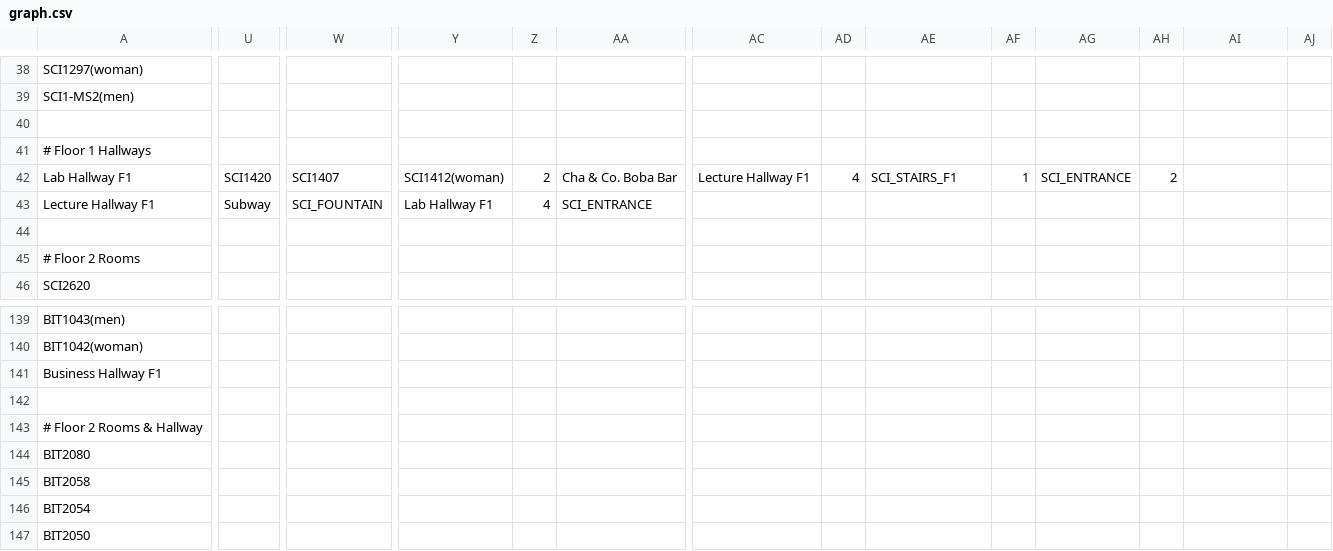
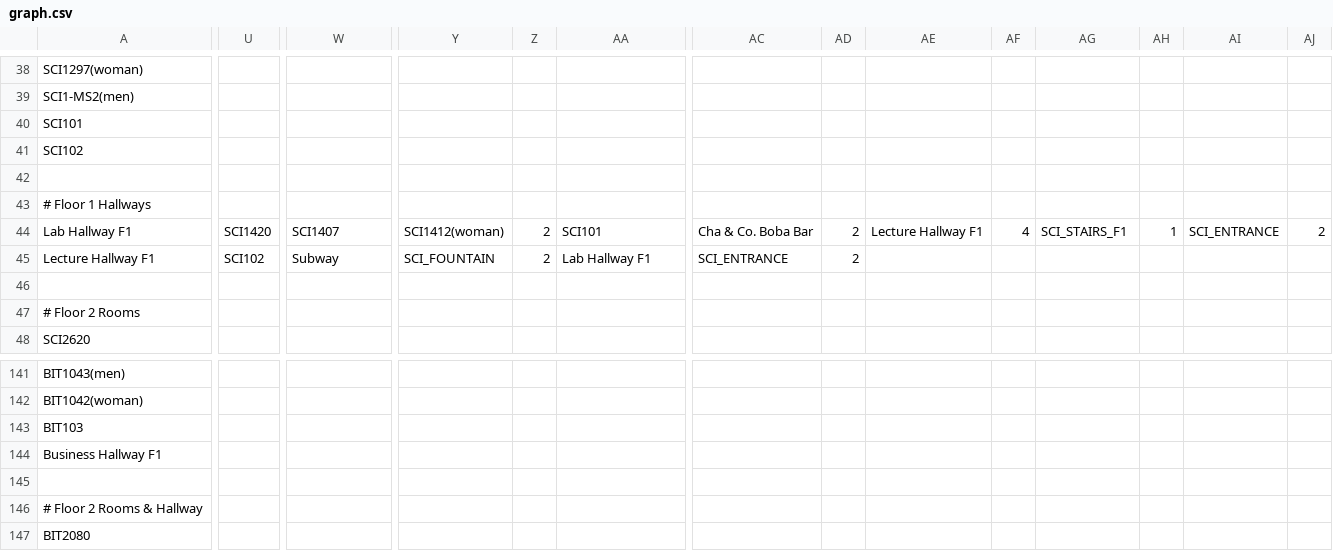
Before and after one commit to Sean-Lildhar/Campus-Connect-CSCI2040U, a CSV file: data/graph.csv, drawn as a sheet; only a part is shown, gaps mark what is left out; the shorter side is filled out with more unchanged rows; addresses are those after the commit; rows hold the shown columns only; the diff covers the shown part only; the diff names each change by its address in the sheet, - before the commit and + after, or states it on an @@ line.

Commit message:
Added Water Fountains to Navigation

```diff
--- a/data/graph.csv
+++ b/data/graph.csv
+row 40: SCI101
+row 41: SCI102
-AA44: Cha & Co. Boba Bar
+AA44: SCI101
-AC44: Lecture Hallway F1
+AC44: Cha & Co. Boba Bar
-AD44: 4
+AD44: 2
-AE44: SCI_STAIRS_F1
+AE44: Lecture Hallway F1
-AF44: 1
+AF44: 4
-AG44: SCI_ENTRANCE
+AG44: SCI_STAIRS_F1
-AH44: 2
+AH44: 1
-AI44: (empty)
+AI44: SCI_ENTRANCE
-AJ44: (empty)
+AJ44: 2
-U45: Subway
+U45: SCI102
-W45: SCI_FOUNTAIN
+W45: Subway
-Y45: Lab Hallway F1
+Y45: SCI_FOUNTAIN
-Z45: 4
+Z45: 2
-AA45: SCI_ENTRANCE
+AA45: Lab Hallway F1
-AC45: (empty)
+AC45: SCI_ENTRANCE
-AD45: (empty)
+AD45: 2
+row 143: BIT103
```
Also changed, not shown: 2 added rows and 23 edited cells elsewhere in this file, data/locations.csv, 1 other file.
